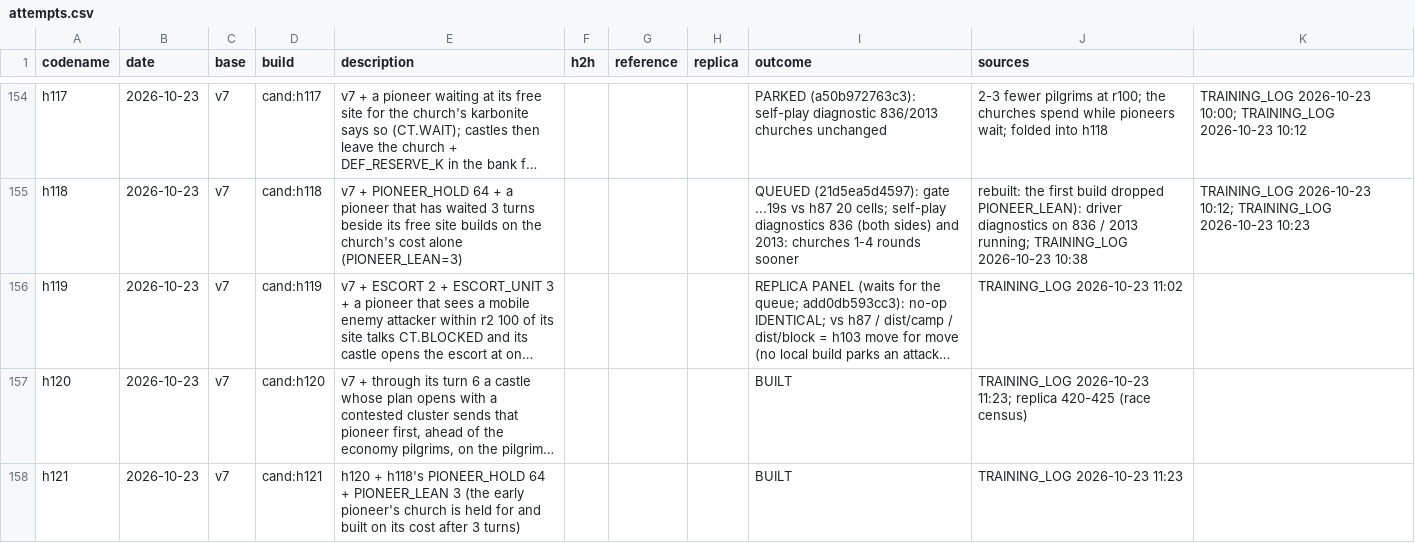
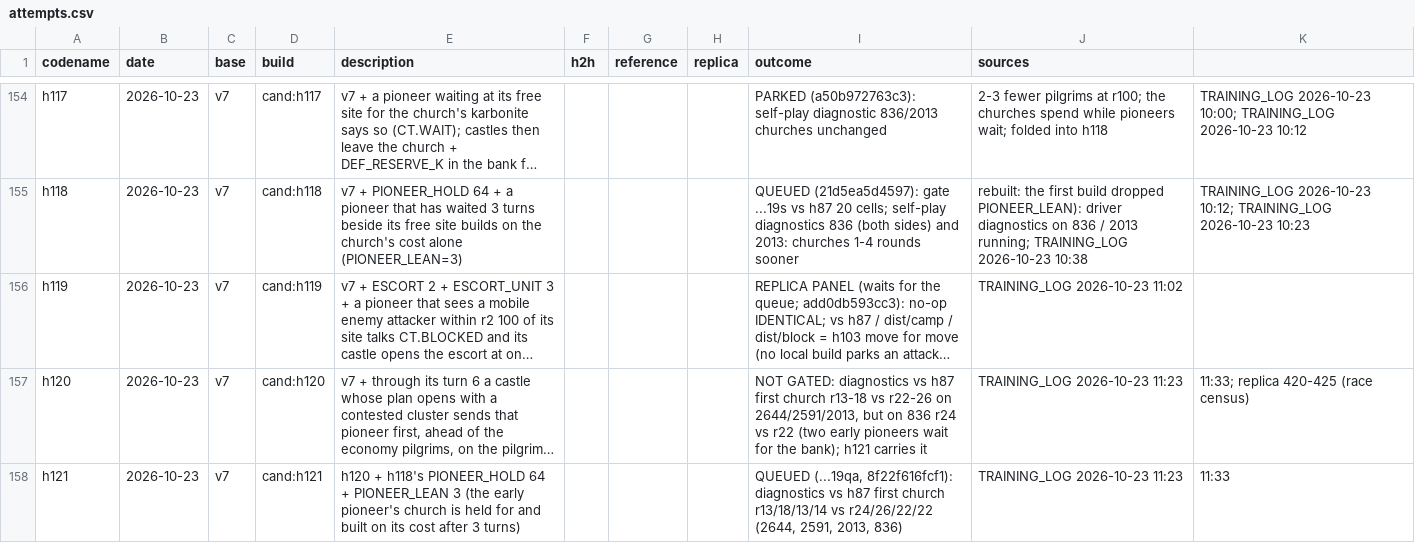
Before and after one commit to terryvanbelle/battlecode19-vibe, a CSV file: progress/attempts.csv, drawn as a sheet; only a part is shown, gaps mark what is left out; long unchanged cells end in …; the diff names each change by its address in the sheet, - before the commit and + after, or states it on an @@ line.

```diff
--- a/progress/attempts.csv
+++ b/progress/attempts.csv
-I157 (outcome): BUILT
+I157 (outcome): NOT GATED: diagnostics vs h87 first church r13-18 vs r22-26 on 2644/2591/2013, but on 836 r24 vs r22 (two early pioneers wait for the bank); h121 carries it
-J157 (sources): TRAINING_LOG 2026-10-23 11:23; replica 420-425 (race census)
+J157 (sources): TRAINING_LOG 2026-10-23 11:23
-K157: (empty)
+K157: 11:33; replica 420-425 (race census)
-I158 (outcome): BUILT
+I158 (outcome): QUEUED (...19qa, 8f22f616fcf1): diagnostics vs h87 first church r13/18/13/14 vs r24/26/22/22 (2644, 2591, 2013, 836)
-K158: (empty)
+K158: 11:33
```
Also changed, not shown: 3 other files.
